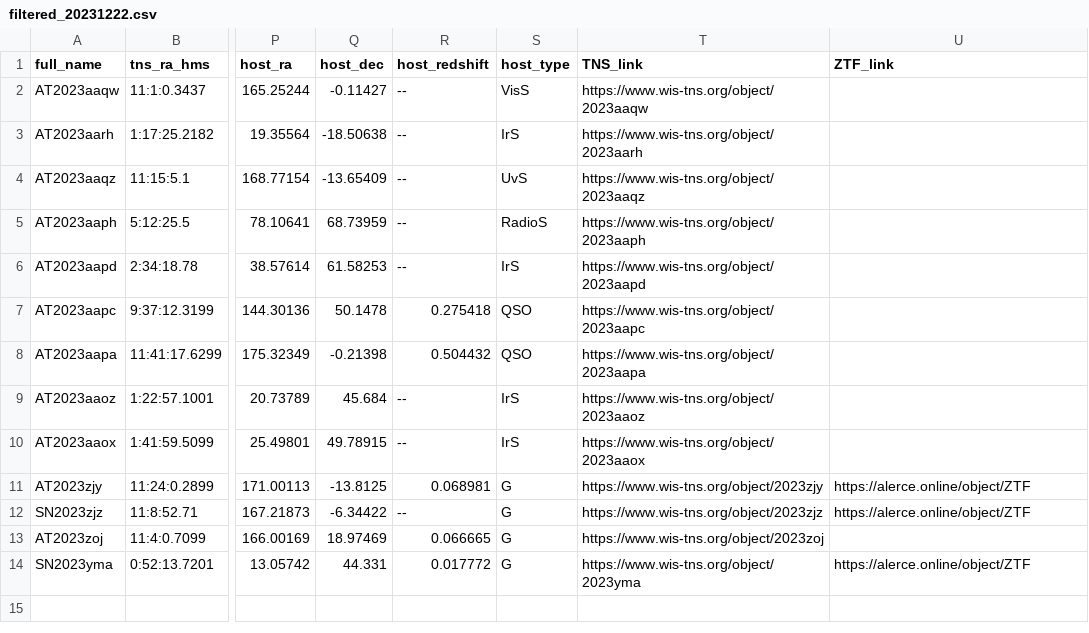
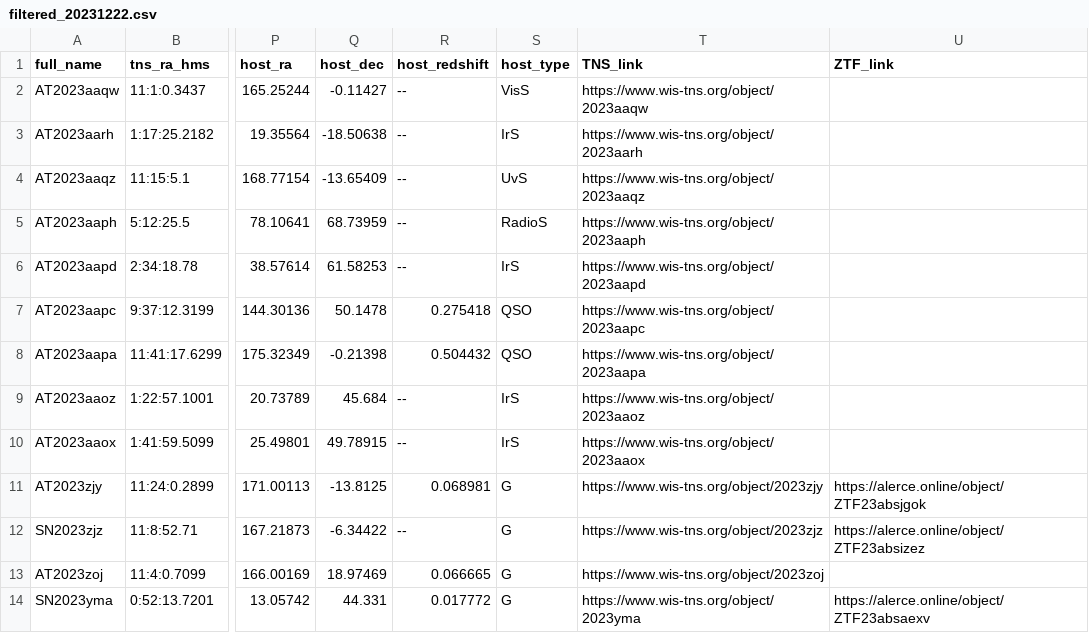
Before and after one commit to wangbeicuan/TNS_ST, a CSV file: TNS_ST/obs_csv/filtered_20231222.csv, drawn as a sheet; only a part is shown, gaps mark what is left out; the diff names each change by its address in the sheet, - before the commit and + after, or states it on an @@ line.

Commit message:
2023/12/23 update

```diff
--- a/TNS_ST/obs_csv/filtered_20231222.csv
+++ b/TNS_ST/obs_csv/filtered_20231222.csv
-U11 (ZTF_link): https://alerce.online/object/ZTF
+U11 (ZTF_link): https://alerce.online/object/ZTF23absjgok
-U12 (ZTF_link): https://alerce.online/object/ZTF
+U12 (ZTF_link): https://alerce.online/object/ZTF23absizez
-U14 (ZTF_link): https://alerce.online/object/ZTF
+U14 (ZTF_link): https://alerce.online/object/ZTF23absaexv
```
